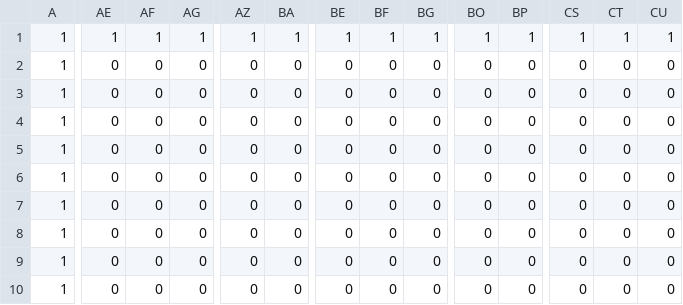
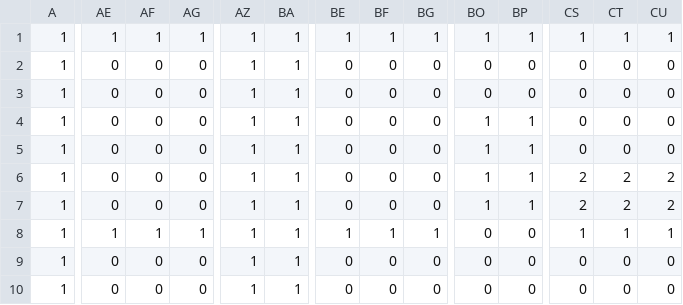
Before and after one commit to moro0215/AL3_KamataEngine, a CSV file: DirectXGame/Resources/blocks.csv, drawn as a sheet; only a part is shown, gaps mark what is left out; the diff covers the shown part only; the diff names each change by its address in the sheet, - before the commit and + after, or states it on an @@ line.

```diff
--- a/DirectXGame/Resources/blocks.csv
+++ b/DirectXGame/Resources/blocks.csv
-AZ2:AZ10: 0
+AZ2:AZ10: 1
-BA2:BA10: 0
+BA2:BA10: 1
-BO4:BO7: 0
+BO4:BO7: 1
-BP4:BP7: 0
+BP4:BP7: 1
-CS6:CS7: 0
+CS6:CS7: 2
-CT6:CT7: 0
+CT6:CT7: 2
-CU6:CU7: 0
+CU6:CU7: 2
-AE8: 0
+AE8: 1
-AF8: 0
+AF8: 1
-AG8: 0
+AG8: 1
-BE8: 0
+BE8: 1
-BF8: 0
+BF8: 1
-BG8: 0
+BG8: 1
-CS8: 0
+CS8: 1
-CT8: 0
+CT8: 1
-CU8: 0
+CU8: 1
```
Also changed, not shown: 94 edited cells elsewhere in this file, 9 other files.
